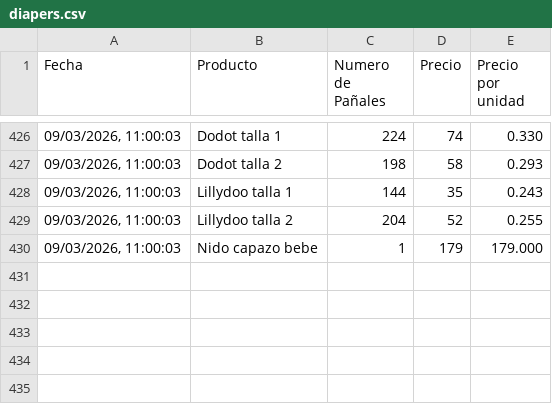
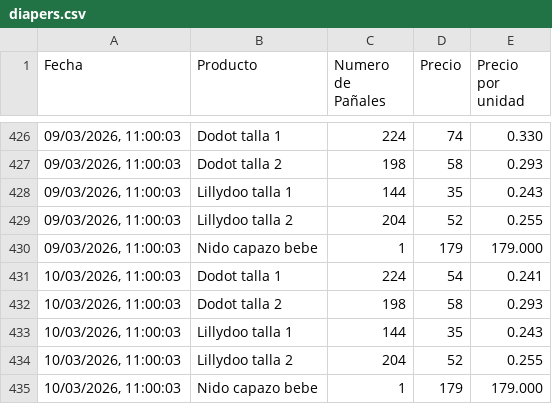
Before and after one commit to AlexanderLab/diaper-ninja, a CSV file: frontend/public/diapers.csv, drawn as a sheet; only a part is shown, gaps mark what is left out.

Commit message:
Update diaper prices - 10/03/2026 11:00:21,89

```diff
--- a/frontend/public/diapers.csv
+++ b/frontend/public/diapers.csv
@@ -430 +430,6 @@ Fecha,Producto,Numero de Pañales,Precio,Precio por unidad
 "09/03/2026, 11:00:03","Nido capazo bebe",1,179,179.000
+"10/03/2026, 11:00:03","Dodot talla 1",224,54,0.241
+"10/03/2026, 11:00:03","Dodot talla 2",198,58,0.293
+"10/03/2026, 11:00:03","Lillydoo talla 1",144,35,0.243
+"10/03/2026, 11:00:03","Lillydoo talla 2",204,52,0.255
+"10/03/2026, 11:00:03","Nido capazo bebe",1,179,179.000
```
